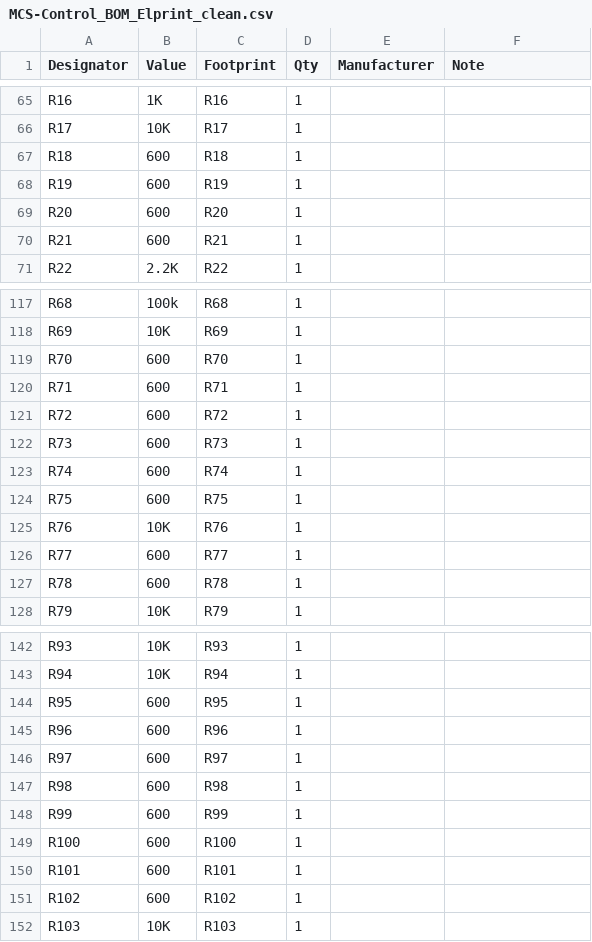
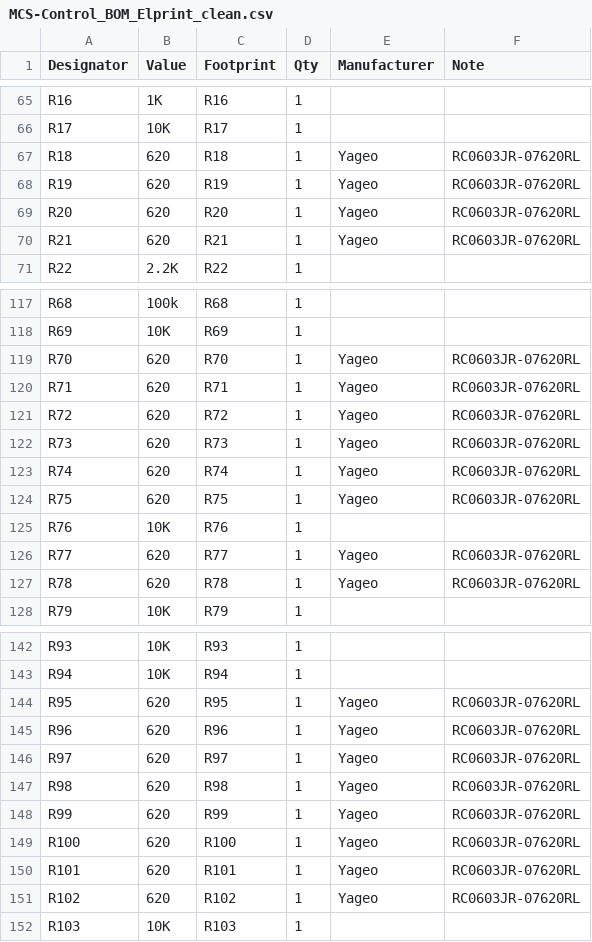
Before and after one commit to Elektropac/MCS_Control, a CSV file: hardware/fabrication/MCS-Control_BOM_Elprint_clean.csv, drawn as a sheet; only a part is shown, gaps mark what is left out; the diff covers the shown part only.

Commit message:
BOM: tilfoej MPN (Yageo RC0603JR-07620RL, 620R 0603) til 40 modstande Elprint manglede

```diff
--- a/hardware/fabrication/MCS-Control_BOM_Elprint_clean.csv
+++ b/hardware/fabrication/MCS-Control_BOM_Elprint_clean.csv
@@ -66,6 +66,6 @@ R16,1K,R16,1,,
 R17,10K,R17,1,,
-R18,600,R18,1,,
-R19,600,R19,1,,
-R20,600,R20,1,,
-R21,600,R21,1,,
+R18,620,R18,1,Yageo,RC0603JR-07620RL
+R19,620,R19,1,Yageo,RC0603JR-07620RL
+R20,620,R20,1,Yageo,RC0603JR-07620RL
+R21,620,R21,1,Yageo,RC0603JR-07620RL
 R22,2.2K,R22,1,,
@@ -118,11 +118,11 @@ R68,100k,R68,1,,
 R69,10K,R69,1,,
-R70,600,R70,1,,
-R71,600,R71,1,,
-R72,600,R72,1,,
-R73,600,R73,1,,
-R74,600,R74,1,,
-R75,600,R75,1,,
+R70,620,R70,1,Yageo,RC0603JR-07620RL
+R71,620,R71,1,Yageo,RC0603JR-07620RL
+R72,620,R72,1,Yageo,RC0603JR-07620RL
+R73,620,R73,1,Yageo,RC0603JR-07620RL
+R74,620,R74,1,Yageo,RC0603JR-07620RL
+R75,620,R75,1,Yageo,RC0603JR-07620RL
 R76,10K,R76,1,,
-R77,600,R77,1,,
-R78,600,R78,1,,
+R77,620,R77,1,Yageo,RC0603JR-07620RL
+R78,620,R78,1,Yageo,RC0603JR-07620RL
 R79,10K,R79,1,,
@@ -143,10 +143,10 @@ R93,10K,R93,1,,
 R94,10K,R94,1,,
-R95,600,R95,1,,
-R96,600,R96,1,,
-R97,600,R97,1,,
-R98,600,R98,1,,
-R99,600,R99,1,,
-R100,600,R100,1,,
-R101,600,R101,1,,
-R102,600,R102,1,,
+R95,620,R95,1,Yageo,RC0603JR-07620RL
+R96,620,R96,1,Yageo,RC0603JR-07620RL
+R97,620,R97,1,Yageo,RC0603JR-07620RL
+R98,620,R98,1,Yageo,RC0603JR-07620RL
+R99,620,R99,1,Yageo,RC0603JR-07620RL
+R100,620,R100,1,Yageo,RC0603JR-07620RL
+R101,620,R101,1,Yageo,RC0603JR-07620RL
+R102,620,R102,1,Yageo,RC0603JR-07620RL
 R103,10K,R103,1,,
```
Also changed, not shown: 60 edited cells elsewhere in this file.
